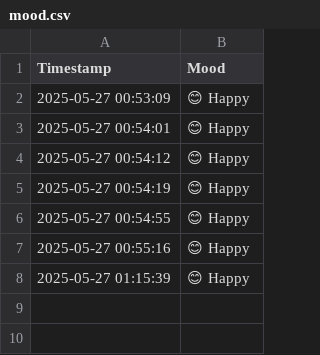
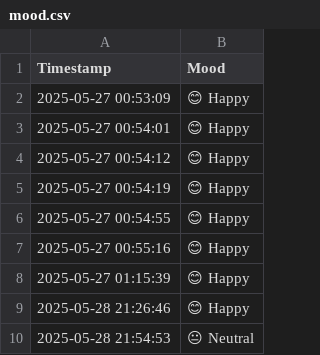
Before and after one commit to himanshkr03/SerenityGPT, a CSV file: mood.csv, drawn as a sheet; the diff names each change by its address in the sheet, - before the commit and + after, or states it on an @@ line.

```diff
--- a/mood.csv
+++ b/mood.csv
+row 9: 2025-05-28 21:26:46 | 😊 Happy
+row 10: 2025-05-28 21:54:53 | 😐 Neutral
```
Also changed, not shown: 3 other files.
